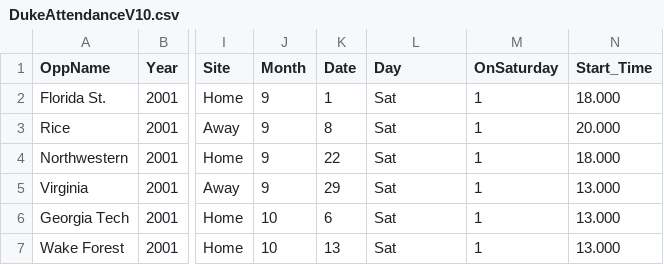
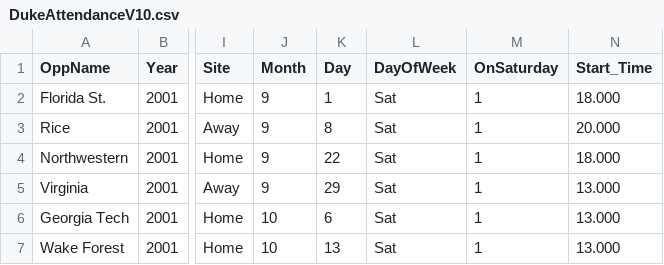
Before and after one commit to calvinlchen/duke-football-stats-page, a CSV file: data/DukeAttendanceV10.csv, drawn as a sheet; only a part is shown, gaps mark what is left out; the diff names each change by its address in the sheet, - before the commit and + after, or states it on an @@ line.

```diff
--- a/data/DukeAttendanceV10.csv
+++ b/data/DukeAttendanceV10.csv
-K1: Date
+K1: Day
-L1: Day
+L1: DayOfWeek
```
Also changed, not shown: 6 other files.
